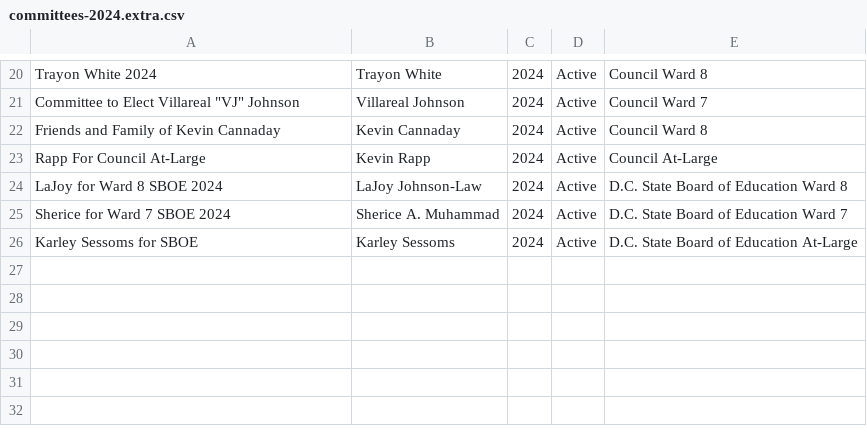
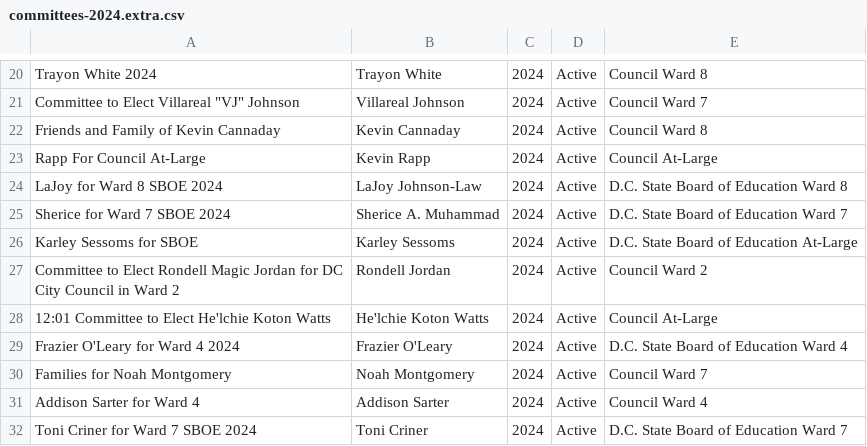
Before and after one commit to kcivey/dc-ocf, a CSV file: csv/committees-2024.extra.csv, drawn as a sheet; only a part is shown, gaps mark what is left out.

Commit message:
add extra committees (will change later)

```diff
--- a/csv/committees-2024.extra.csv
+++ b/csv/committees-2024.extra.csv
@@ -26 +26,7 @@
 "Karley Sessoms for SBOE","Karley Sessoms","2024","Active","D.C. State Board of Education At-Large"
+"Committee to Elect Rondell Magic Jordan for DC City Council in Ward 2","Rondell Jordan","2024","Active","Council Ward 2"
+"12:01 Committee to Elect He'lchie Koton Watts ","He'lchie  Koton Watts","2024","Active","Council At-Large"
+"Frazier O'Leary for Ward 4 2024","Frazier O'Leary","2024","Active","D.C. State Board of Education Ward 4"
+"Families for Noah Montgomery","Noah Montgomery","2024","Active","Council Ward 7"
+"Addison Sarter for Ward 4","Addison Sarter","2024","Active","Council Ward 4"
+"Toni Criner for Ward 7 SBOE 2024","Toni Criner","2024","Active","D.C. State Board of Education Ward 7"
```
Also changed, not shown: csv/committees-2020.extra.csv, csv/committees-2022.extra.csv, 2 other files.
